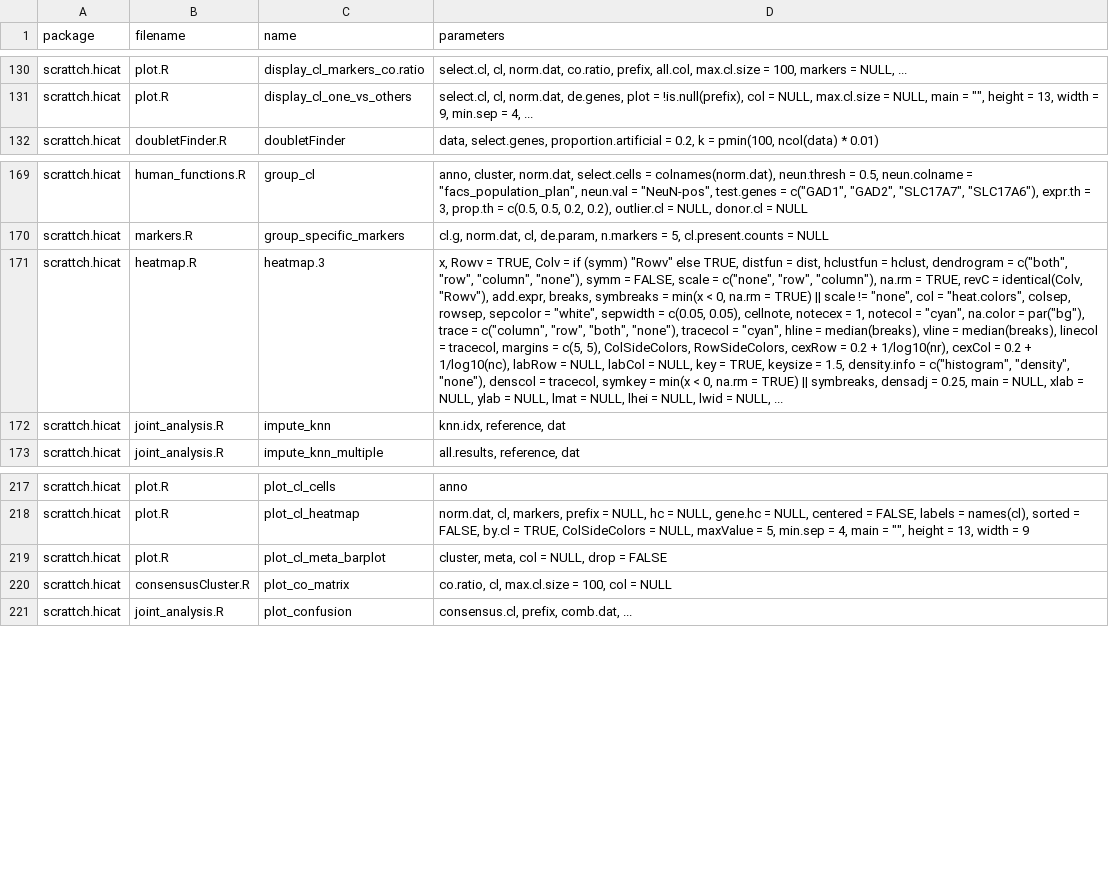
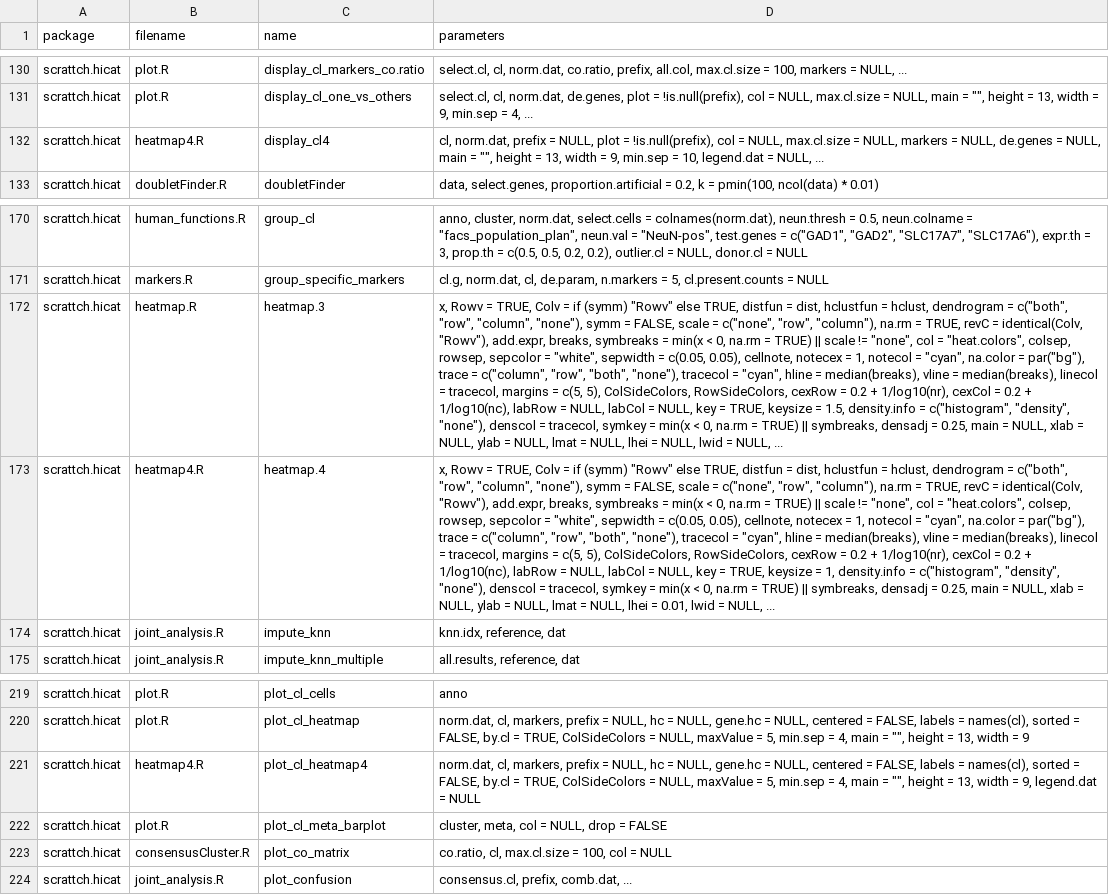
Before and after one commit to AllenInstitute/scrattch, a CSV file: inst/scrattch_function_list.csv, drawn as a sheet; only a part is shown, gaps mark what is left out; the diff names each change by its address in the sheet, - before the commit and + after, or states it on an @@ line.

Commit message:
updated list with Cindy's heatmap function

```diff
--- a/inst/scrattch_function_list.csv
+++ b/inst/scrattch_function_list.csv
+row 132: scrattch.hicat | heatmap4.R | display_cl4 | cl, norm.dat, prefix = NULL, plot = !is.null(prefix), col = NULL, max.cl.size = NULL, markers = NULL, de.genes = NULL, main = "", height = 13, width = 9, min.sep = 10, legend.dat = NULL, ...
+row 173: scrattch.hicat | heatmap4.R | heatmap.4 | x, Rowv = TRUE, Colv = if (symm) "Rowv" else TRUE, distfun = dist, hclustfun = hclust, dendrogram = c("both", "row", "column", "none"), symm = FALSE, scale = c("none", "row", "column"), na.rm = TRUE, revC = identical(Colv, "Rowv"), add.expr, breaks, symbreaks = min(x < 0, na.rm = TRUE) || scale != "none", col = "heat.colors", colsep, rowsep, sepcolor = "white", sepwidth = c(0.05, 0.05), cellnote, notecex = 1, notecol = "cyan", na.color = par("bg"), trace = c("column", "row", "both", "none"), tracecol = "cyan", hline = median(breaks), vline = median(breaks), linecol = tracecol, margins = c(5, 5), ColSideColors, RowSideColors, cexRow = 0.2 + 1/log10(nr), cexCol = 0.2 + 1/log10(nc), labRow = NULL, labCol = NULL, key = TRUE, keysize = 1, density.info = c("histogram", "density", "none"), denscol = tracecol, symkey = min(x < 0, na.rm = TRUE) || symbreaks, densadj = 0.25, main = NULL, xlab = NULL, ylab = NULL, lmat = NULL, lhei = 0.01, lwid = NULL, ...
+row 221: scrattch.hicat | heatmap4.R | plot_cl_heatmap4 | norm.dat, cl, markers, prefix = NULL, hc = NULL, gene.hc = NULL, centered = FALSE, labels = names(cl), sorted = FALSE, by.cl = TRUE, ColSideColors = NULL, maxValue = 5, min.sep = 4, main = "", height = 13, width = 9, legend.dat = NULL
```
